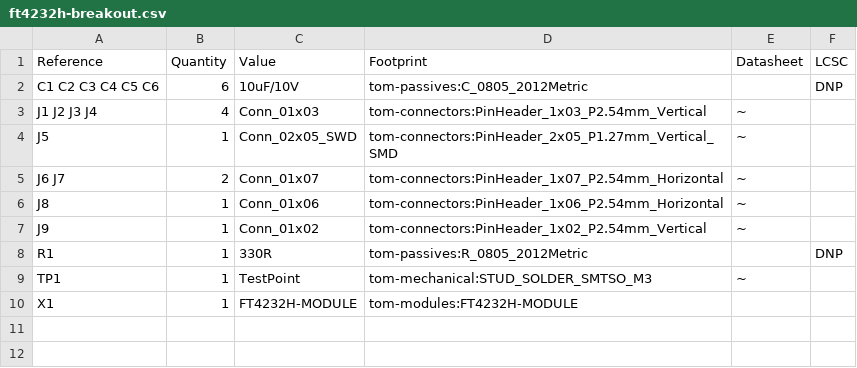
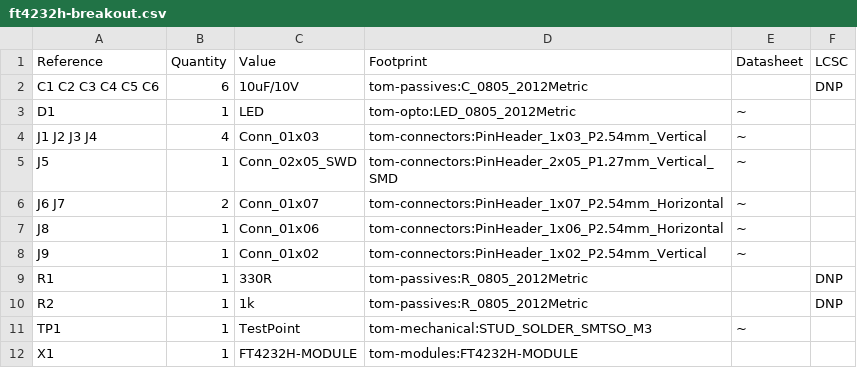
Before and after one commit to TomKeddie/prj-pcb-experiments, a CSV file: ft4232h-breakout/ft4232h-breakout.csv, drawn as a sheet; the diff names each change by its address in the sheet, - before the commit and + after, or states it on an @@ line.

Commit message:
ft4232h-breakout: Jun2021a release, add power led

```diff
--- a/ft4232h-breakout/ft4232h-breakout.csv
+++ b/ft4232h-breakout/ft4232h-breakout.csv
+row 3: D1 | 1 | LED | tom-opto:LED_0805_2012Metric | ~
+row 10: R2 | 1 | 1k | tom-passives:R_0805_2012Metric |  | DNP
```
Also changed, not shown: 30 other files.
